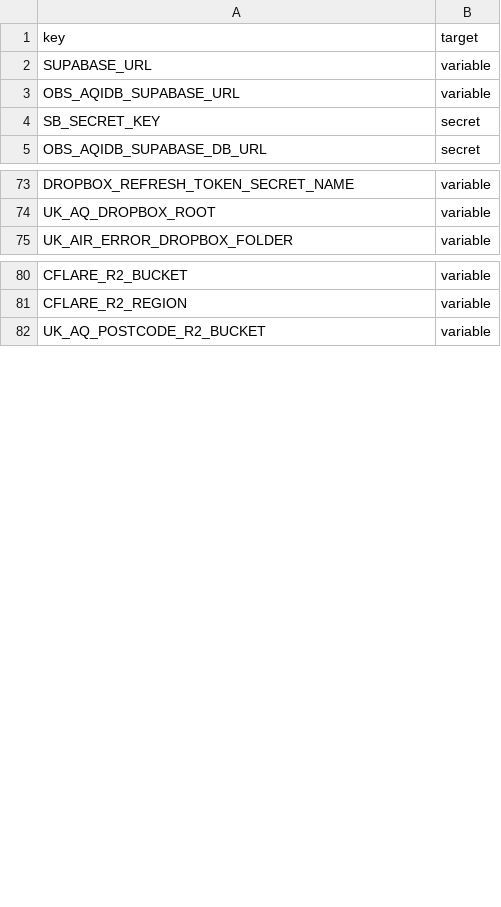
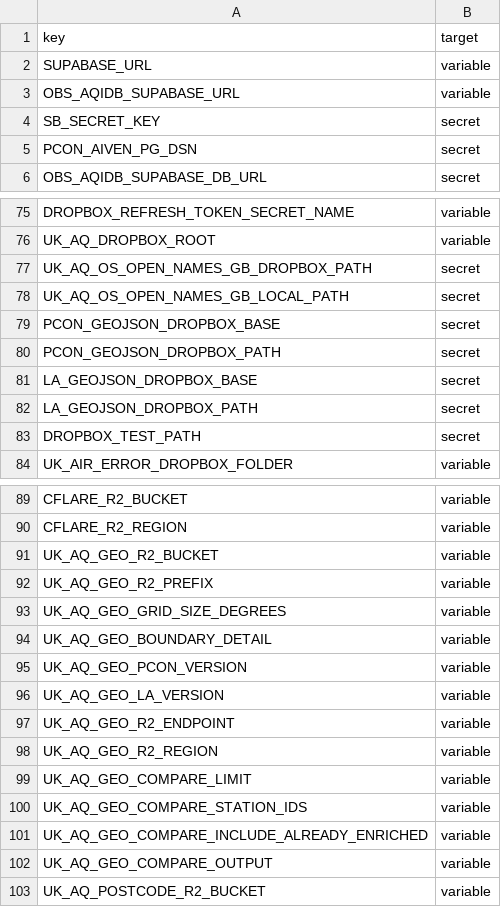
Before and after one commit to TEST-uk-aq/uk-aq-ops, a CSV file: config/uk_aq_github_env_targets.csv, drawn as a sheet; only a part is shown, gaps mark what is left out; the diff covers the shown part only.

Commit message:
Add PCON/LA R2 shard build/upload and compare
Introduce offline R2-based geography lookup tooling and docs for PCON/LA enrichment. Adds scripts to resolve Dropbox GeoJSON, build grid shard files, upload shards to Cloudflare R2, and compare R2 lookups with Aiven (scripts/geography/*.py/.mjs). Adds docs and a planning doc (docs/geo_pcon_la_r2_shards.md, plans/uk_aq_geo_enrichment_r2_shards_plan_and_codex_prompts.md), tests for shard utilities and postcode build, and package.json npm scripts for geo workflow. Update config/uk_aq_github_env_targets.csv with new GEO and Dropbox env vars, update postcode docs and tooling (check-geography), and make dashboard config/run scripts more robust by stripping wrapping quotes from env values.

```diff
--- a/config/uk_aq_github_env_targets.csv
+++ b/config/uk_aq_github_env_targets.csv
@@ -4,2 +4,3 @@ OBS_AQIDB_SUPABASE_URL,variable
 SB_SECRET_KEY,secret
+PCON_AIVEN_PG_DSN,secret
 OBS_AQIDB_SUPABASE_DB_URL,secret
@@ -74,2 +76,9 @@ DROPBOX_REFRESH_TOKEN_SECRET_NAME,variable
 UK_AQ_DROPBOX_ROOT,variable
+UK_AQ_OS_OPEN_NAMES_GB_DROPBOX_PATH,secret
+UK_AQ_OS_OPEN_NAMES_GB_LOCAL_PATH,secret
+PCON_GEOJSON_DROPBOX_BASE,secret
+PCON_GEOJSON_DROPBOX_PATH,secret
+LA_GEOJSON_DROPBOX_BASE,secret
+LA_GEOJSON_DROPBOX_PATH,secret
+DROPBOX_TEST_PATH,secret
 UK_AIR_ERROR_DROPBOX_FOLDER,variable
@@ -81,2 +90,14 @@ CFLARE_R2_BUCKET,variable
 CFLARE_R2_REGION,variable
+UK_AQ_GEO_R2_BUCKET,variable
+UK_AQ_GEO_R2_PREFIX,variable
+UK_AQ_GEO_GRID_SIZE_DEGREES,variable
+UK_AQ_GEO_BOUNDARY_DETAIL,variable
+UK_AQ_GEO_PCON_VERSION,variable
+UK_AQ_GEO_LA_VERSION,variable
+UK_AQ_GEO_R2_ENDPOINT,variable
+UK_AQ_GEO_R2_REGION,variable
+UK_AQ_GEO_COMPARE_LIMIT,variable
+UK_AQ_GEO_COMPARE_STATION_IDS,variable
+UK_AQ_GEO_COMPARE_INCLUDE_ALREADY_ENRICHED,variable
+UK_AQ_GEO_COMPARE_OUTPUT,variable
 UK_AQ_POSTCODE_R2_BUCKET,variable
```
Also changed, not shown: 1 added row elsewhere in this file, 19 other files.
